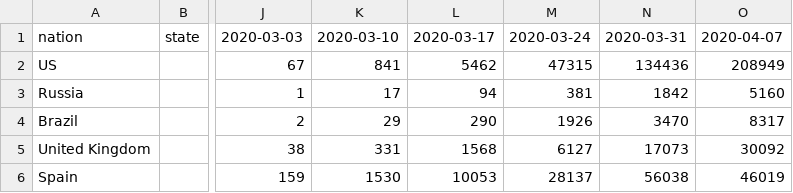
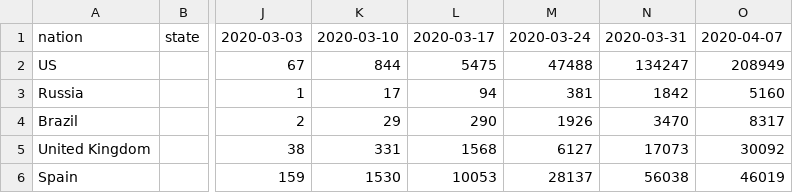
Before and after one commit to senoryo/cv, a CSV file: 7DayDelta.csv, drawn as a sheet; only a part is shown, gaps mark what is left out; the diff names each change by its address in the sheet, - before the commit and + after, or states it on an @@ line.

```diff
--- a/7DayDelta.csv
+++ b/7DayDelta.csv
-K2: 841
+K2: 844
-L2: 5462
+L2: 5475
-M2: 47315
+M2: 47488
-N2: 134436
+N2: 134247
```
Also changed, not shown: 7DayDeltaNormal.csv, Delta.csv, 4 other files.
